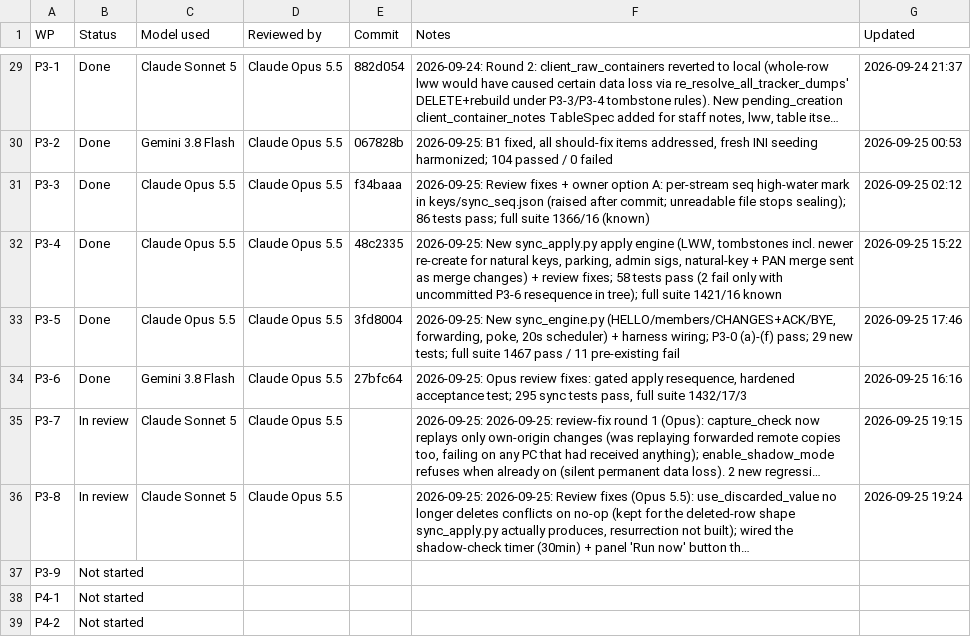
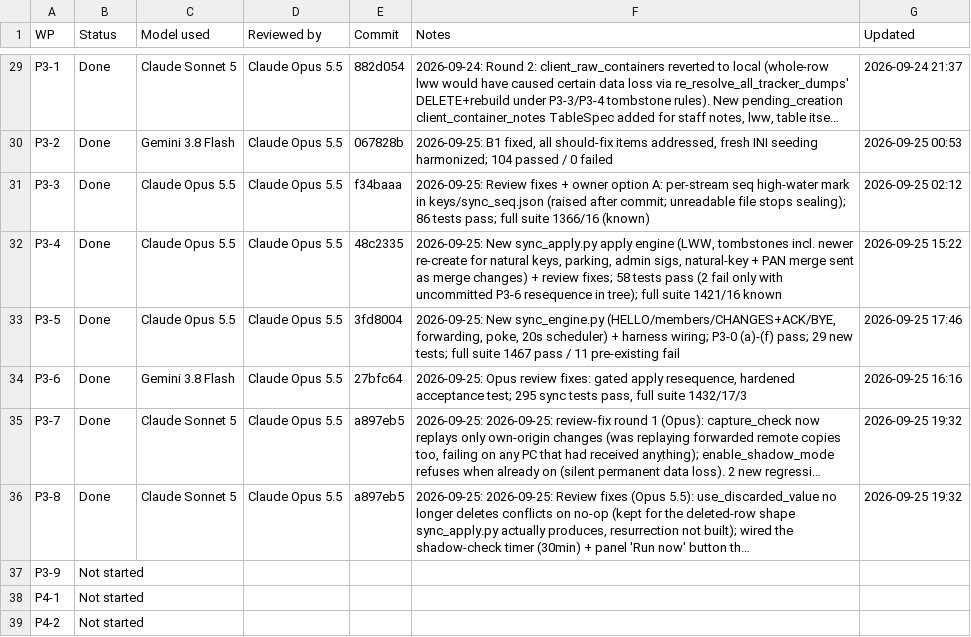
Before and after one commit to NexCardel/Project_Sera, a CSV file: docs/sera-sync-v3-status.csv, drawn as a sheet; only a part is shown, gaps mark what is left out; long unchanged cells end in …; the diff names each change by its address in the sheet, - before the commit and + after, or states it on an @@ line.

```diff
--- a/docs/sera-sync-v3-status.csv
+++ b/docs/sera-sync-v3-status.csv
-B35:B36 (Status): In review
+B35:B36 (Status): Done
-E35:E36 (Commit): (empty)
+E35:E36 (Commit): a897eb5
-G35 (Updated): 2026-09-25 19:15
+G35 (Updated): 2026-09-25 19:32
-G36 (Updated): 2026-09-25 19:24
+G36 (Updated): 2026-09-25 19:32
```
Also changed, not shown: 1 other file.
